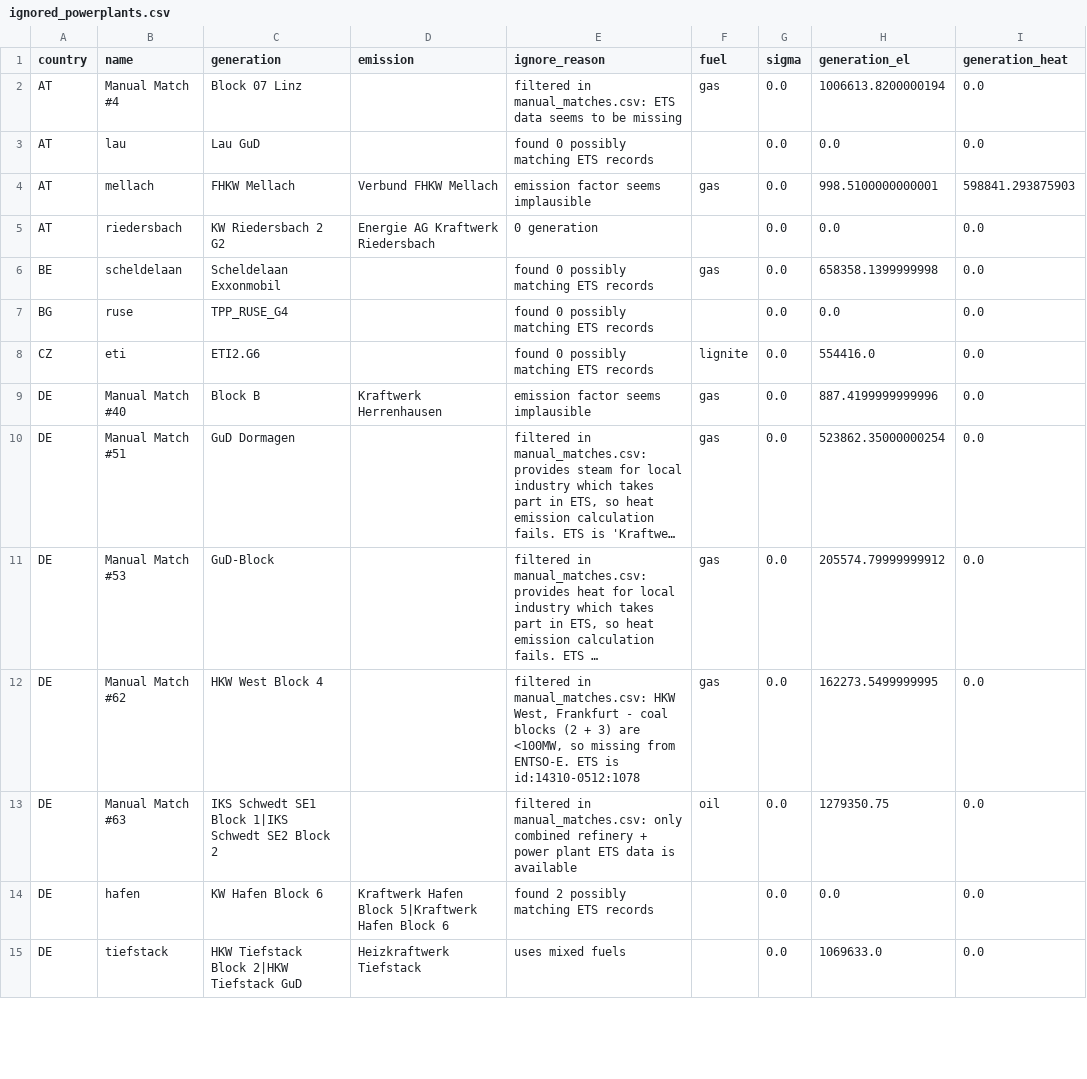
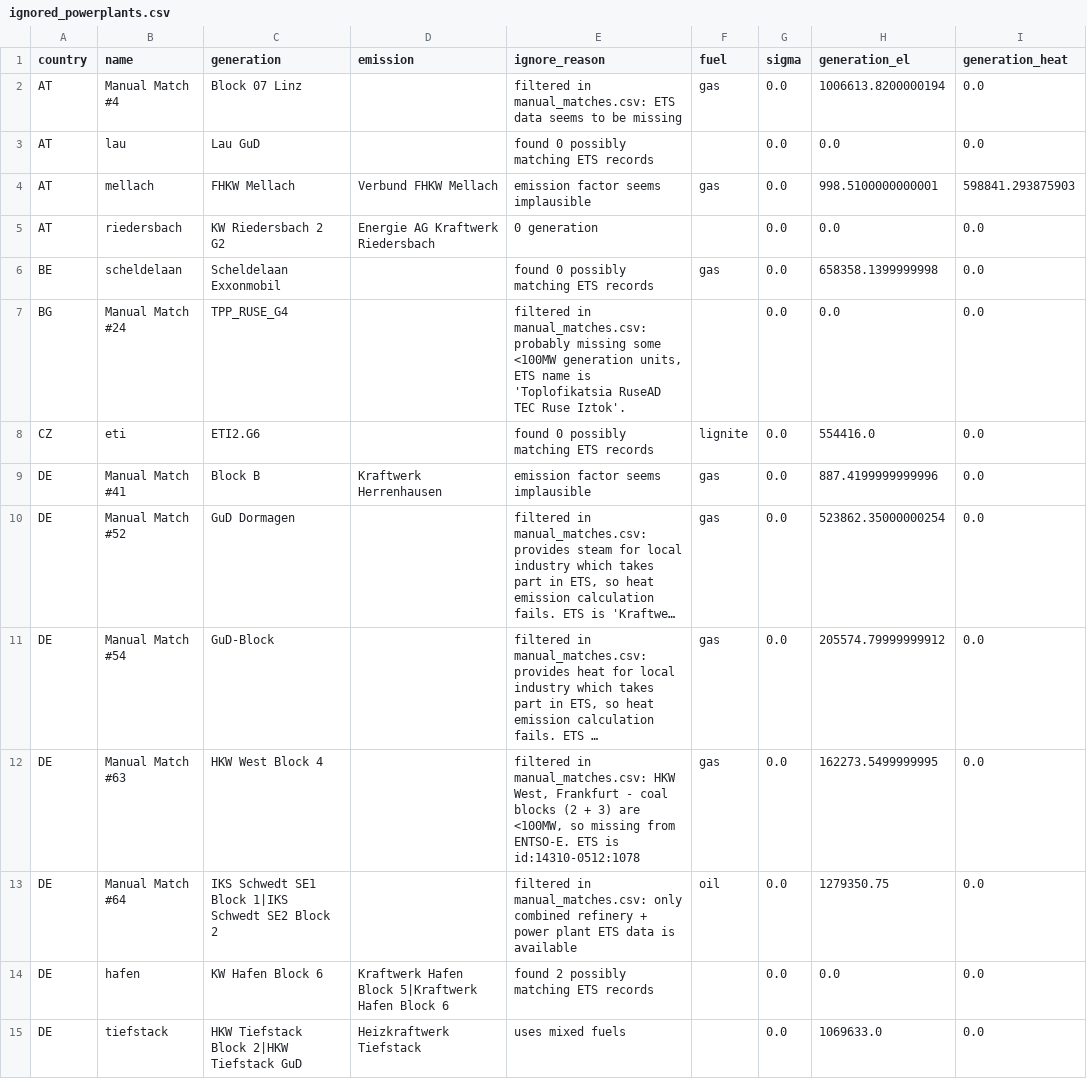
Before and after one commit to w-flo/eu-emission-factors, a CSV file: data/2021/output/ignored_powerplants.csv, drawn as a sheet; only a part is shown; long unchanged cells end in …; the diff covers the shown part only; the diff names each change by its address in the sheet, - before the commit and + after, or states it on an @@ line.

```diff
--- a/data/2021/output/ignored_powerplants.csv
+++ b/data/2021/output/ignored_powerplants.csv
-B7 (name): ruse
+B7 (name): Manual Match #24
-E7 (ignore_reason): found 0 possibly matching ETS records
+E7 (ignore_reason): filtered in manual_matches.csv: probably missing some <100MW generation units, ETS name is 'Toplofikatsia RuseAD TEC Ruse Iztok'.
-B9 (name): Manual Match #40
+B9 (name): Manual Match #41
-B10 (name): Manual Match #51
+B10 (name): Manual Match #52
-B11 (name): Manual Match #53
+B11 (name): Manual Match #54
-B12 (name): Manual Match #62
+B12 (name): Manual Match #63
-B13 (name): Manual Match #63
+B13 (name): Manual Match #64
```
Also changed, not shown: 1 added row, 2 removed rows and 9 edited cells elsewhere in this file, data/2021/manual_matches.csv, data/2021/output/powerplants.csv, 7 other files.
